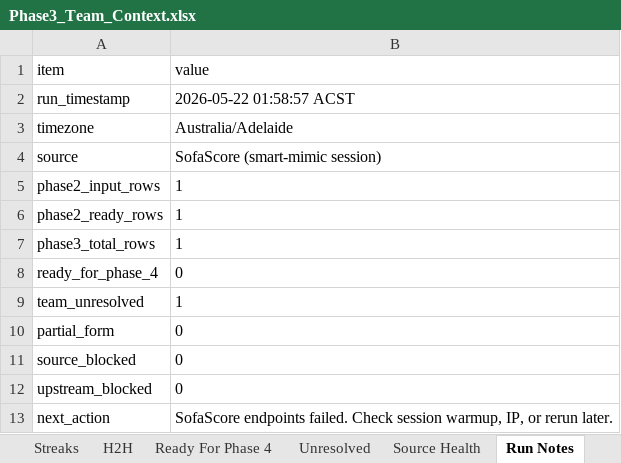
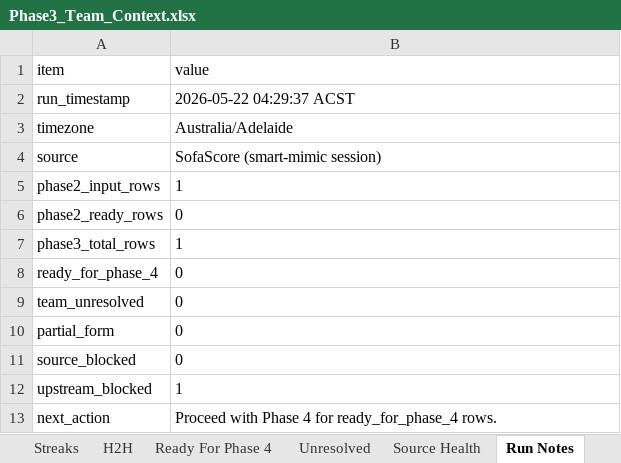
Before and after one commit to Looneyz25/SoccerStats, an Excel workbook: docs/agent-system/outputs/Phase3_Team_Context.xlsx, sheet Run Notes, drawn as a sheet; values as stored, in another font and other column widths than the file's, no borders; the diff names each change by its address in the sheet, - before the commit and + after, or states it on an @@ line.

```diff
--- a/docs/agent-system/outputs/Phase3_Team_Context.xlsx (sheet Run Notes)
+++ b/docs/agent-system/outputs/Phase3_Team_Context.xlsx (sheet Run Notes)
-B2 (value): 2026-05-22 01:58:57 ACST
+B2 (value): 2026-05-22 04:29:37 ACST
-B6 (value): 1
+B6 (value): 0
-B9 (value): 1
+B9 (value): 0
-B12 (value): 0
+B12 (value): 1
-B13 (value): SofaScore endpoints failed. Check session warmup, IP, or rerun later.
+B13 (value): Proceed with Phase 4 for ready_for_phase_4 rows.
```
Also changed, not shown: sheet Unresolved, sheet Source Health, sheet Form, sheet Streaks, docs/agent-system/outputs/Phase1_Fixture_Slate.xlsx, docs/agent-system/outputs/Phase2_Odds_Slate.xlsx, 36 other files.
